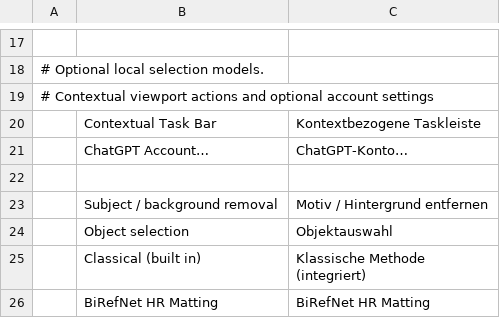
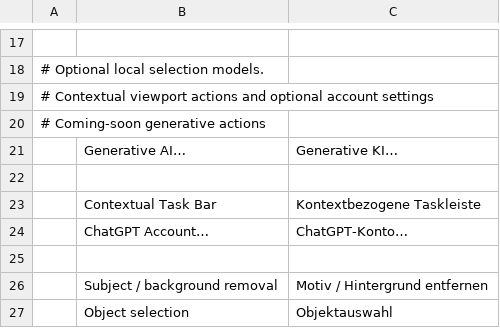
Before and after one commit to mighty-programmer/photocraft, a TSV file: crates/ui-egui/src/i18n/de.tsv, drawn as a sheet; only a part is shown, gaps mark what is left out; the shorter side is filled out with more unchanged rows; the diff names each change by its address in the sheet, - before the commit and + after, or states it on an @@ line.

```diff
--- a/crates/ui-egui/src/i18n/de.tsv
+++ b/crates/ui-egui/src/i18n/de.tsv
+row 20: # Coming-soon generative actions
+row 21:  | Generative AI… | Generative KI…
+row 22: (empty)
```
Also changed, not shown: crates/ui-egui/src/i18n/cs.tsv, crates/ui-egui/src/i18n/el.tsv, 29 other files.
